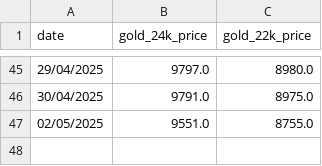
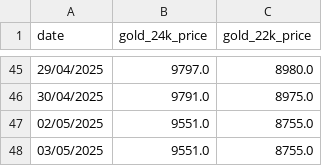
Before and after one commit to senthilkumarimuth/metrices, a CSV file: data/gold_price_data.csv, drawn as a sheet; only a part is shown, gaps mark what is left out.

```diff
--- a/data/gold_price_data.csv
+++ b/data/gold_price_data.csv
@@ -47 +47,2 @@ date,gold_24k_price,gold_22k_price
 02/05/2025,9551.0,8755.0
+03/05/2025,9551.0,8755.0
```
Also changed, not shown: data/usd_to_inr_exchange_rate.csv, 4 other files.
